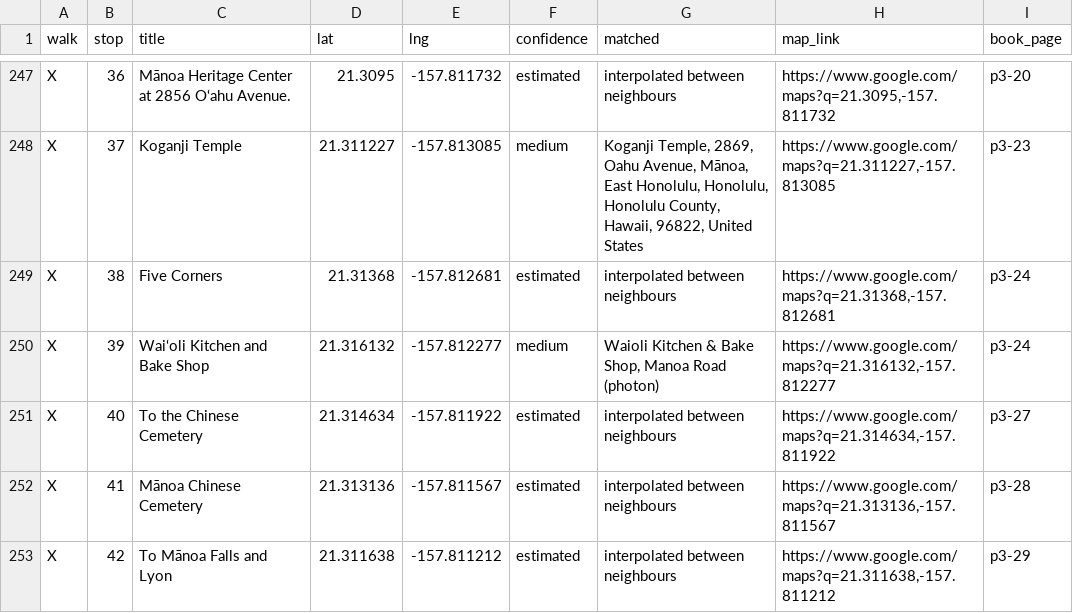
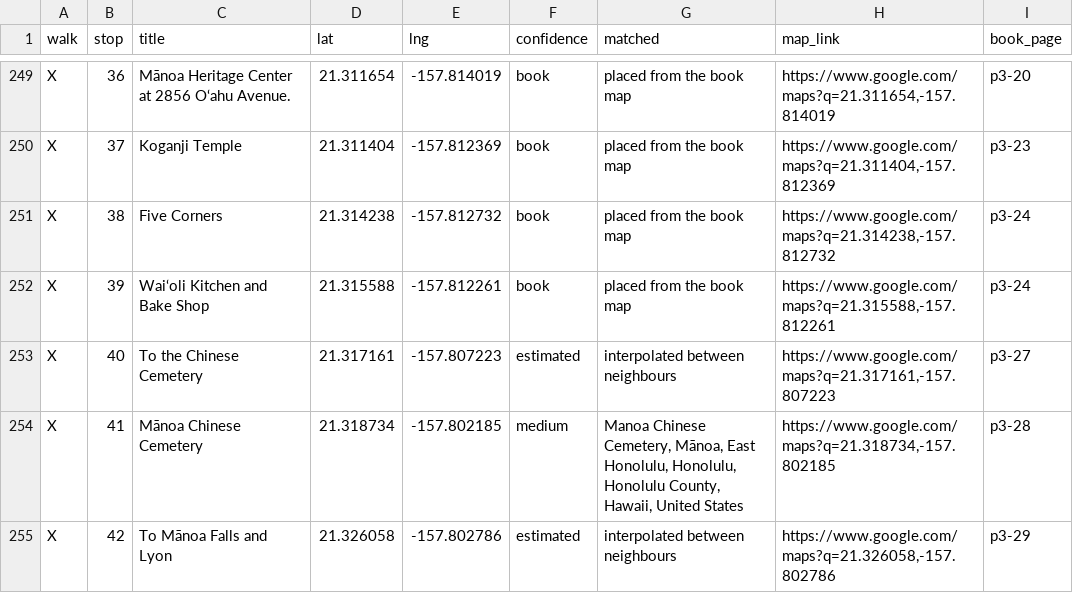
Before and after one commit to streichn/waikiki-walks, a CSV file: review/stops_review.csv, drawn as a sheet; only a part is shown, gaps mark what is left out; addresses are those after the commit; the diff covers the shown part only; the diff names each change by its address in the sheet, - before the commit and + after, or states it on an @@ line.

```diff
--- a/review/stops_review.csv
+++ b/review/stops_review.csv
-D249 (lat): 21.3095
+D249 (lat): 21.311654
-E249 (lng): -157.811732
+E249 (lng): -157.814019
-F249 (confidence): estimated
+F249 (confidence): book
-G249 (matched): interpolated between neighbours
+G249 (matched): placed from the book map
-H249 (map_link): https://www.google.com/maps?q=21.3095,-157.811732
+H249 (map_link): https://www.google.com/maps?q=21.311654,-157.814019
-D250 (lat): 21.311227
+D250 (lat): 21.311404
-E250 (lng): -157.813085
+E250 (lng): -157.812369
-F250 (confidence): medium
+F250 (confidence): book
-G250 (matched): Koganji Temple, 2869, Oahu Avenue, Mānoa, East Honolulu, Honolulu, Honolulu County, Hawaii, 96822, United States
+G250 (matched): placed from the book map
-H250 (map_link): https://www.google.com/maps?q=21.311227,-157.813085
+H250 (map_link): https://www.google.com/maps?q=21.311404,-157.812369
-D251 (lat): 21.31368
+D251 (lat): 21.314238
-E251 (lng): -157.812681
+E251 (lng): -157.812732
-F251 (confidence): estimated
+F251 (confidence): book
-G251 (matched): interpolated between neighbours
+G251 (matched): placed from the book map
-H251 (map_link): https://www.google.com/maps?q=21.31368,-157.812681
+H251 (map_link): https://www.google.com/maps?q=21.314238,-157.812732
-D252 (lat): 21.316132
+D252 (lat): 21.315588
-E252 (lng): -157.812277
+E252 (lng): -157.812261
-F252 (confidence): medium
+F252 (confidence): book
-G252 (matched): Waioli Kitchen & Bake Shop, Manoa Road (photon)
+G252 (matched): placed from the book map
-H252 (map_link): https://www.google.com/maps?q=21.316132,-157.812277
+H252 (map_link): https://www.google.com/maps?q=21.315588,-157.812261
-D253 (lat): 21.314634
+D253 (lat): 21.317161
-E253 (lng): -157.811922
+E253 (lng): -157.807223
-H253 (map_link): https://www.google.com/maps?q=21.314634,-157.811922
+H253 (map_link): https://www.google.com/maps?q=21.317161,-157.807223
-D254 (lat): 21.313136
+D254 (lat): 21.318734
-E254 (lng): -157.811567
+E254 (lng): -157.802185
-F254 (confidence): estimated
+F254 (confidence): medium
-G254 (matched): interpolated between neighbours
+G254 (matched): Manoa Chinese Cemetery, Mānoa, East Honolulu, Honolulu, Honolulu County, Hawaii, United States
-H254 (map_link): https://www.google.com/maps?q=21.313136,-157.811567
+H254 (map_link): https://www.google.com/maps?q=21.318734,-157.802185
-D255 (lat): 21.311638
+D255 (lat): 21.326058
-E255 (lng): -157.811212
+E255 (lng): -157.802786
-H255 (map_link): https://www.google.com/maps?q=21.311638,-157.811212
+H255 (map_link): https://www.google.com/maps?q=21.326058,-157.802786
```
Also changed, not shown: 2 added rows and 101 edited cells elsewhere in this file, 19 other files.
